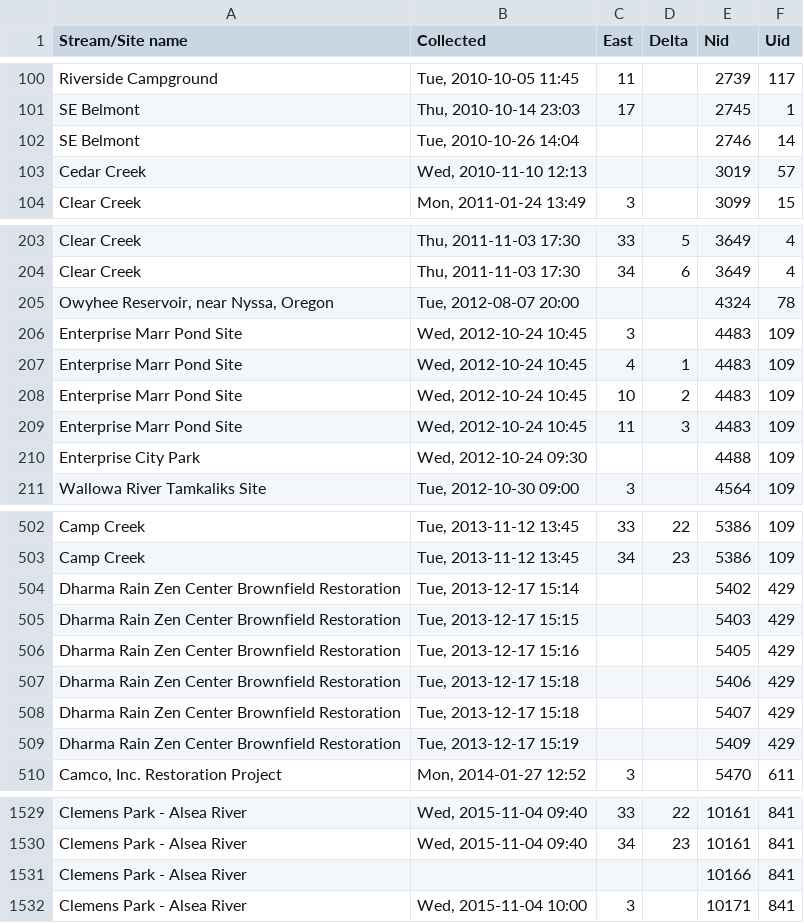
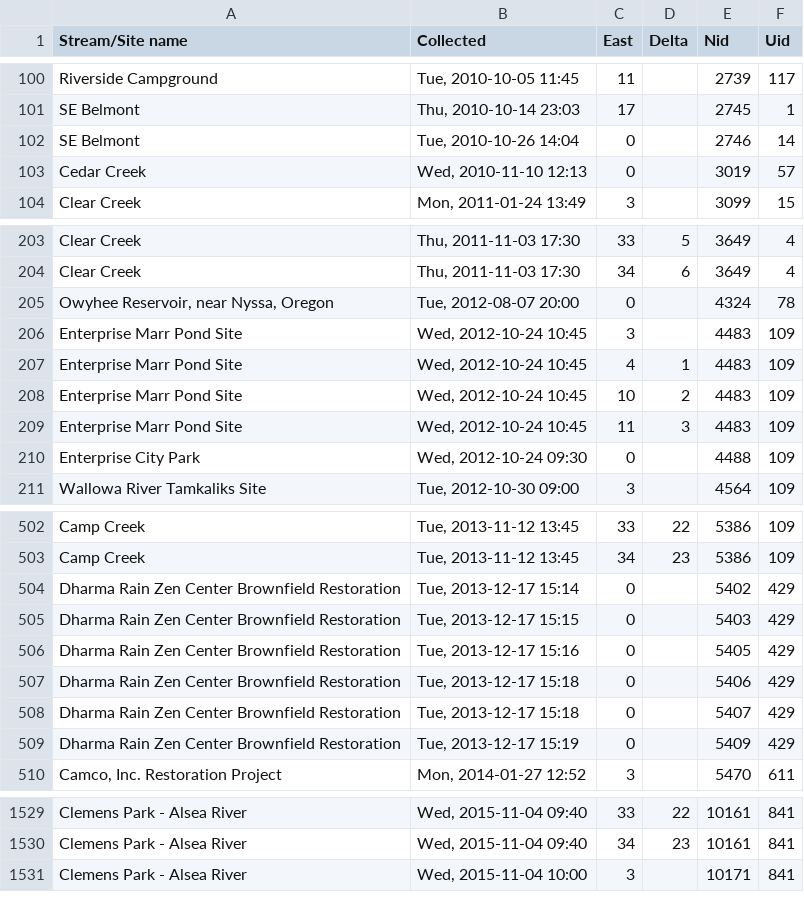
Before and after one commit to osuosl/streamwebs, a CSV file: csvs/cc_east.csv, drawn as a sheet; only a part is shown, gaps mark what is left out; the diff covers the shown part only.

Commit message:
Import new data with cover set 0 if not set
Also, update data instead of creating new data.

```diff
--- a/csvs/cc_east.csv
+++ b/csvs/cc_east.csv
@@ -101,4 +101,4 @@
 "SE Belmont","Thu, 2010-10-14 23:03","17","","2745","1"
-"SE Belmont","Tue, 2010-10-26 14:04","","","2746","14"
-"Cedar Creek","Wed, 2010-11-10 12:13","","","3019","57"
+"SE Belmont","Tue, 2010-10-26 14:04","0","","2746","14"
+"Cedar Creek","Wed, 2010-11-10 12:13","0","","3019","57"
 "Clear Creek","Mon, 2011-01-24 13:49","3","","3099","15"
@@ -204,3 +204,3 @@
 "Clear Creek","Thu, 2011-11-03 17:30","34","6","3649","4"
-"Owyhee Reservoir, near Nyssa, Oregon","Tue, 2012-08-07 20:00","","","4324","78"
+"Owyhee Reservoir, near Nyssa, Oregon","Tue, 2012-08-07 20:00","0","","4324","78"
 "Enterprise Marr Pond Site","Wed, 2012-10-24 10:45","3","","4483","109"
@@ -209,3 +209,3 @@
 "Enterprise Marr Pond Site","Wed, 2012-10-24 10:45","11","3","4483","109"
-"Enterprise City Park","Wed, 2012-10-24 09:30","","","4488","109"
+"Enterprise City Park","Wed, 2012-10-24 09:30","0","","4488","109"
 "Wallowa River Tamkaliks Site","Tue, 2012-10-30 09:00","3","","4564","109"
@@ -503,8 +503,8 @@
 "Camp Creek","Tue, 2013-11-12 13:45","34","23","5386","109"
-"Dharma Rain Zen Center Brownfield Restoration","Tue, 2013-12-17 15:14","","","5402","429"
-"Dharma Rain Zen Center Brownfield Restoration","Tue, 2013-12-17 15:15","","","5403","429"
-"Dharma Rain Zen Center Brownfield Restoration","Tue, 2013-12-17 15:16","","","5405","429"
-"Dharma Rain Zen Center Brownfield Restoration","Tue, 2013-12-17 15:18","","","5406","429"
-"Dharma Rain Zen Center Brownfield Restoration","Tue, 2013-12-17 15:18","","","5407","429"
-"Dharma Rain Zen Center Brownfield Restoration","Tue, 2013-12-17 15:19","","","5409","429"
+"Dharma Rain Zen Center Brownfield Restoration","Tue, 2013-12-17 15:14","0","","5402","429"
+"Dharma Rain Zen Center Brownfield Restoration","Tue, 2013-12-17 15:15","0","","5403","429"
+"Dharma Rain Zen Center Brownfield Restoration","Tue, 2013-12-17 15:16","0","","5405","429"
+"Dharma Rain Zen Center Brownfield Restoration","Tue, 2013-12-17 15:18","0","","5406","429"
+"Dharma Rain Zen Center Brownfield Restoration","Tue, 2013-12-17 15:18","0","","5407","429"
+"Dharma Rain Zen Center Brownfield Restoration","Tue, 2013-12-17 15:19","0","","5409","429"
 "Camco, Inc. Restoration Project","Mon, 2014-01-27 12:52","3","","5470","611"
@@ -1530,3 +1530,2 @@
 "Clemens Park - Alsea River","Wed, 2015-11-04 09:40","34","23","10161","841"
-"Clemens Park - Alsea River","","","","10166","841"
 "Clemens Park - Alsea River","Wed, 2015-11-04 10:00","3","","10171","841"
```
Also changed, not shown: 15 edited cells elsewhere in this file, csvs/cc_north.csv, csvs/cc_south.csv, 2 other files.
